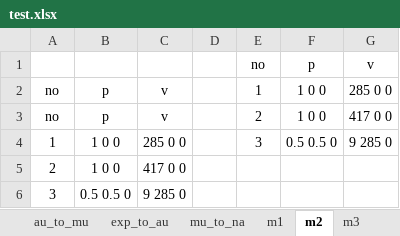
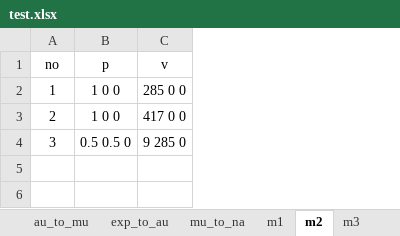
Before and after one commit to Meatballs-PNG/DL-for-Facial-expression-muscle-movement-assessments, an Excel workbook: 肌肉定位點/test.xlsx, sheet m2, drawn as a sheet; values as stored, in another font and other column widths than the file's, no borders; removed rows and columns are numbered as before the commit, all else as after; the diff names each change by its address in the sheet, - before the commit and + after, or states it on an @@ line.

```diff
--- a/肌肉定位點/test.xlsx (sheet m2)
+++ b/肌肉定位點/test.xlsx (sheet m2)
-column D, empty
-column E (2), row 4: 3
-column F (1 0 0), row 4: 0.5 0.5 0
-column G (417 0 0), row 4: 9 285 0
-row 1:  |  |  |  | no | p | v
-row 2: no | p | v |  | 1 | 1 0 0 | 285 0 0
```
Also changed, not shown: sheet mu_to_na, sheet exp_to_au, 1 other file.
